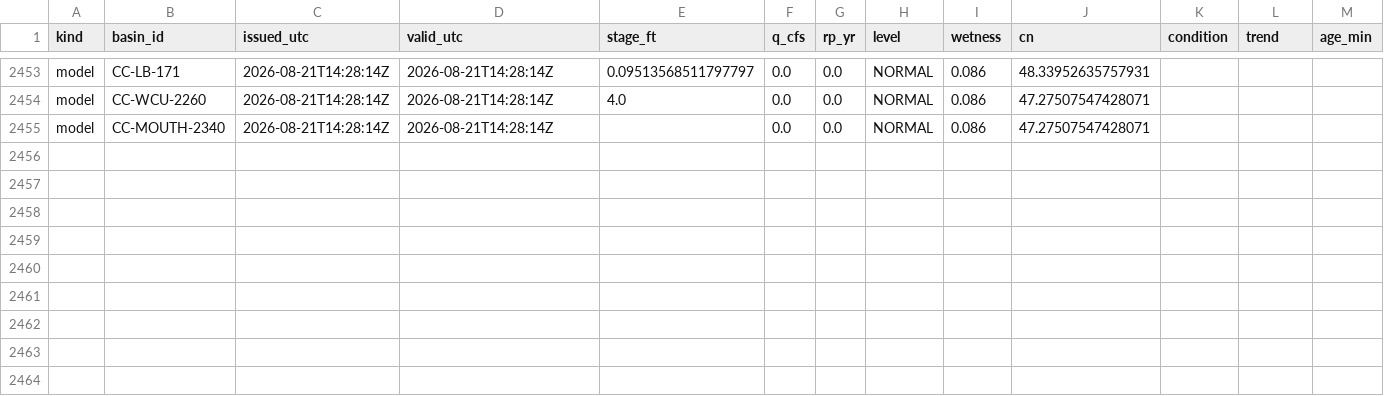
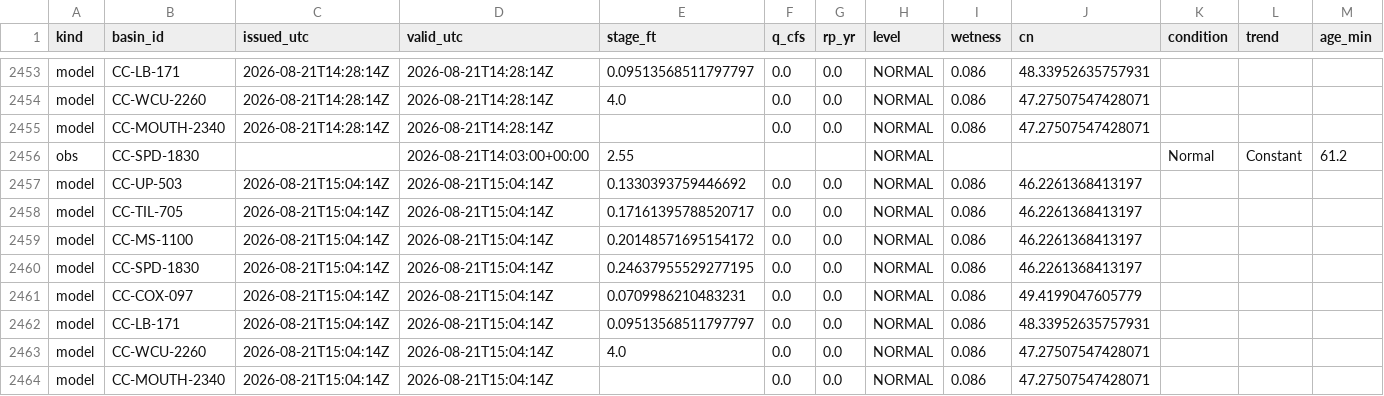
Before and after one commit to mickeybhenson-commits/Cullowhee-Weather, a CSV file: ledger/decisions.csv, drawn as a sheet; only a part is shown, gaps mark what is left out; rows hold the shown columns only; the diff names each change by its address in the sheet, - before the commit and + after, or states it on an @@ line.

Commit message:
ledger: decision rows 2026-08-21T15:04Z

```diff
--- a/ledger/decisions.csv
+++ b/ledger/decisions.csv
+row 2456: obs | CC-SPD-1830 |  | 2026-08-21T14:03:00+00:00 | 2.55 |  |  | NORMAL |  |  | Normal | Constant | 61.2
+row 2457: model | CC-UP-503 | 2026-08-21T15:04:14Z | 2026-08-21T15:04:14Z | 0.1330393759446692 | 0.0 | 0.0 | NORMAL | 0.086 | 46.2261368413197
+row 2458: model | CC-TIL-705 | 2026-08-21T15:04:14Z | 2026-08-21T15:04:14Z | 0.17161395788520717 | 0.0 | 0.0 | NORMAL | 0.086 | 46.2261368413197
+row 2459: model | CC-MS-1100 | 2026-08-21T15:04:14Z | 2026-08-21T15:04:14Z | 0.20148571695154172 | 0.0 | 0.0 | NORMAL | 0.086 | 46.2261368413197
+row 2460: model | CC-SPD-1830 | 2026-08-21T15:04:14Z | 2026-08-21T15:04:14Z | 0.24637955529277195 | 0.0 | 0.0 | NORMAL | 0.086 | 46.2261368413197
+row 2461: model | CC-COX-097 | 2026-08-21T15:04:14Z | 2026-08-21T15:04:14Z | 0.0709986210483231 | 0.0 | 0.0 | NORMAL | 0.086 | 49.4199047605779
+row 2462: model | CC-LB-171 | 2026-08-21T15:04:14Z | 2026-08-21T15:04:14Z | 0.09513568511797797 | 0.0 | 0.0 | NORMAL | 0.086 | 48.33952635757931
+row 2463: model | CC-WCU-2260 | 2026-08-21T15:04:14Z | 2026-08-21T15:04:14Z | 4.0 | 0.0 | 0.0 | NORMAL | 0.086 | 47.27507547428071
+row 2464: model | CC-MOUTH-2340 | 2026-08-21T15:04:14Z | 2026-08-21T15:04:14Z |  | 0.0 | 0.0 | NORMAL | 0.086 | 47.27507547428071
```
